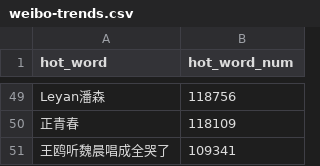
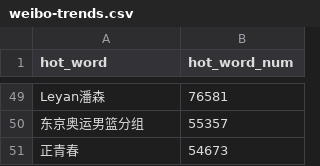
Before and after one commit to wuwe1/weibo-trends-archive, a CSV file: weibo-trends.csv, drawn as a sheet; only a part is shown, gaps mark what is left out; the diff covers the shown part only.

```diff
--- a/weibo-trends.csv
+++ b/weibo-trends.csv
@@ -49,3 +49,3 @@
-"Leyan潘森","118756"
-"正青春","118109"
-"王鸥听魏晨唱成全哭了","109341"
+"Leyan潘森","76581"
+"东京奥运男篮分组","55357"
+"正青春","54673"
```
Also changed, not shown: 19 added rows, 19 removed rows and 28 edited cells elsewhere in this file, 1 other file.
